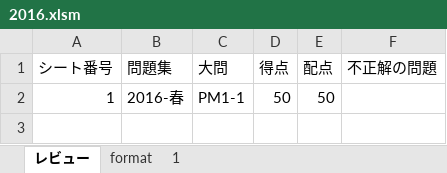
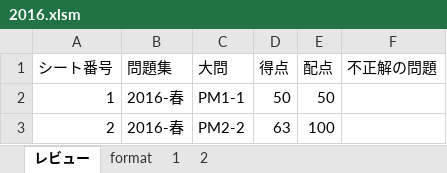
Before and after one commit to Shinichi0713/security_specialist, an Excel workbook: 2025/past_problems/2016.xlsm, sheet レビュー, drawn as a sheet; values as stored, in another font and other column widths than the file's, no borders; charts and pictures not drawn; the diff names each change by its address in the sheet, - before the commit and + after, or states it on an @@ line.

```diff
--- a/2025/past_problems/2016.xlsm (sheet レビュー)
+++ b/2025/past_problems/2016.xlsm (sheet レビュー)
+sheet tab: 2
+row 3: 2 | 2016-春 | PM2-2 | 63 | 100
```
Also changed, not shown: 1 other file.
